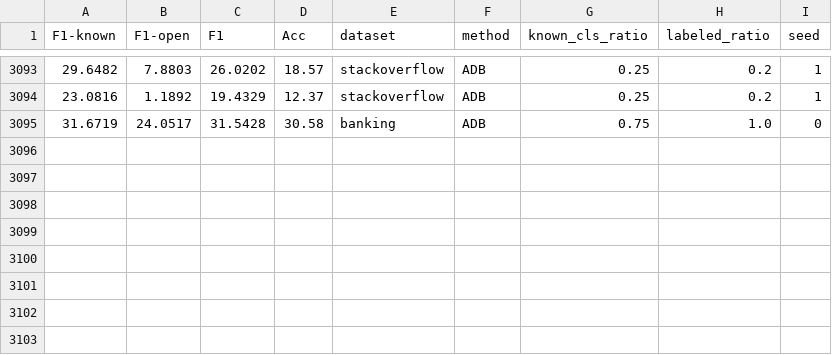
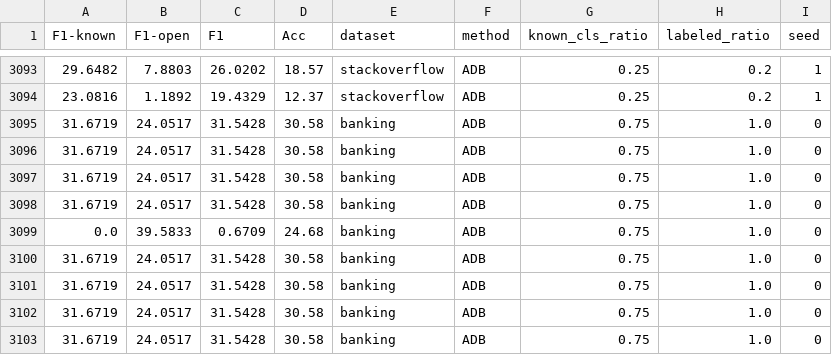
Before and after one commit to thuiar/TEXTOIR, a CSV file: open_intent_detection/results/results_final.csv, drawn as a sheet; only a part is shown, gaps mark what is left out.

```diff
--- a/open_intent_detection/results/results_final.csv
+++ b/open_intent_detection/results/results_final.csv
@@ -3095 +3095,9 @@ F1-known,F1-open,F1,Acc,dataset,method,known_cls_ratio,labeled_ratio,seed
 31.6719,24.0517,31.5428,30.58,banking,ADB,0.75,1.0,0
+31.6719,24.0517,31.5428,30.58,banking,ADB,0.75,1.0,0
+31.6719,24.0517,31.5428,30.58,banking,ADB,0.75,1.0,0
+31.6719,24.0517,31.5428,30.58,banking,ADB,0.75,1.0,0
+0.0,39.5833,0.6709,24.68,banking,ADB,0.75,1.0,0
+31.6719,24.0517,31.5428,30.58,banking,ADB,0.75,1.0,0
+31.6719,24.0517,31.5428,30.58,banking,ADB,0.75,1.0,0
+31.6719,24.0517,31.5428,30.58,banking,ADB,0.75,1.0,0
+31.6719,24.0517,31.5428,30.58,banking,ADB,0.75,1.0,0
```
Also changed, not shown: 9 other files.
